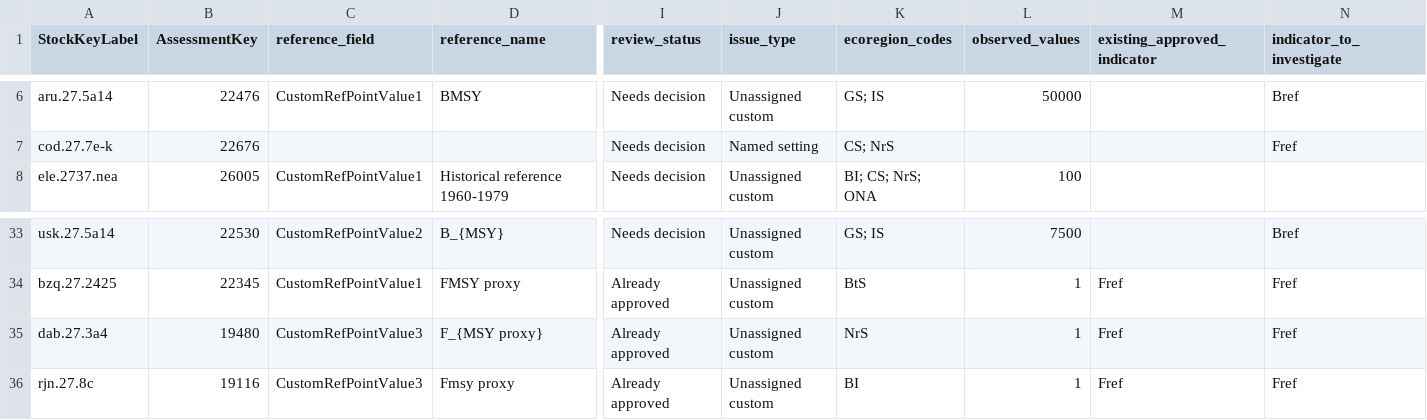
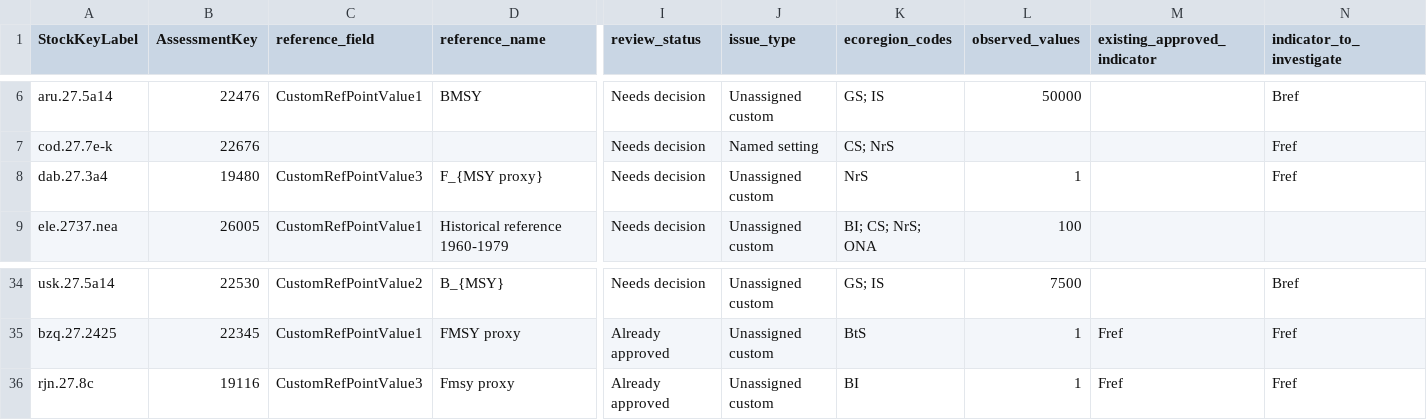
Before and after one commit to ices-taf/fisheriesXplorer_statusFref-Bref_method, a CSV file: review/unassigned_reference_points.csv, drawn as a sheet; only a part is shown, gaps mark what is left out; removed rows and columns are numbered as before the commit, all else as after; rows hold the shown columns only; the diff names each change by its address in the sheet, - before the commit and + after, or states it on an @@ line.

Commit message:
new run + status trend plots

```diff
--- a/review/unassigned_reference_points.csv
+++ b/review/unassigned_reference_points.csv
+row 8: dab.27.3a4 | 19480 | CustomRefPointValue3 | F_{MSY proxy} | Needs decision | Unassigned custom | NrS | 1 |  | Fref
-row 35: dab.27.3a4 | 19480 | CustomRefPointValue3 | F_{MSY proxy} | Already approved | Unassigned custom | NrS | 1 | Fref | Fref
```
Also changed, not shown: 3 other files.
